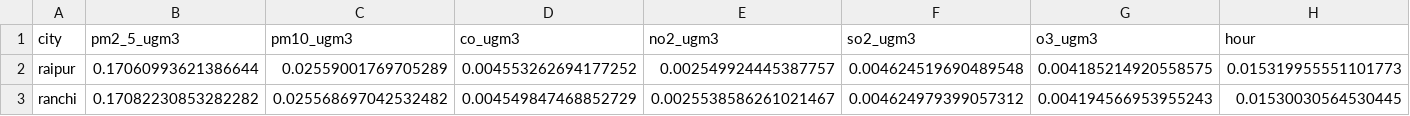
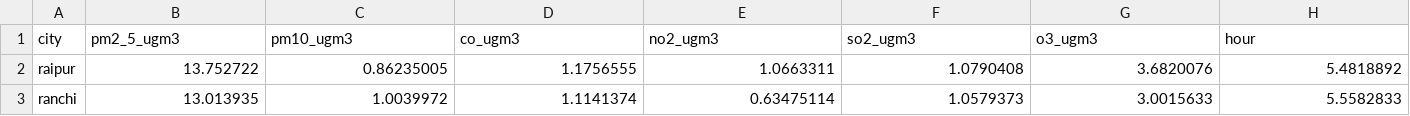
Before and after one commit to rachitgoyal14/vayu, a CSV file: analysis/analysis/shap_city_profiles_12h.csv, drawn as a sheet; only a part is shown; the diff covers the shown part only; the diff names each change by its address in the sheet, - before the commit and + after, or states it on an @@ line.

```diff
--- a/analysis/analysis/shap_city_profiles_12h.csv
+++ b/analysis/analysis/shap_city_profiles_12h.csv
-B2 (pm2_5_ugm3): 0.17060993621386644
+B2 (pm2_5_ugm3): 13.752722
-C2 (pm10_ugm3): 0.02559001769705289
+C2 (pm10_ugm3): 0.86235005
-D2 (co_ugm3): 0.004553262694177252
+D2 (co_ugm3): 1.1756555
-E2 (no2_ugm3): 0.002549924445387757
+E2 (no2_ugm3): 1.0663311
-F2 (so2_ugm3): 0.004624519690489548
+F2 (so2_ugm3): 1.0790408
-G2 (o3_ugm3): 0.004185214920558575
+G2 (o3_ugm3): 3.6820076
-H2 (hour): 0.015319955551101773
+H2 (hour): 5.4818892
-B3 (pm2_5_ugm3): 0.17082230853282282
+B3 (pm2_5_ugm3): 13.013935
-C3 (pm10_ugm3): 0.025568697042532482
+C3 (pm10_ugm3): 1.0039972
-D3 (co_ugm3): 0.004549847468852729
+D3 (co_ugm3): 1.1141374
-E3 (no2_ugm3): 0.0025538586261021467
+E3 (no2_ugm3): 0.63475114
-F3 (so2_ugm3): 0.004624979399057312
+F3 (so2_ugm3): 1.0579373
-G3 (o3_ugm3): 0.004194566953955243
+G3 (o3_ugm3): 3.0015633
-H3 (hour): 0.01530030564530445
+H3 (hour): 5.5582833
```
Also changed, not shown: 70 edited cells elsewhere in this file, analysis/analysis/shap_city_profiles_24h.csv, analysis/analysis/shap_city_profiles_6h.csv, 12 other files.
